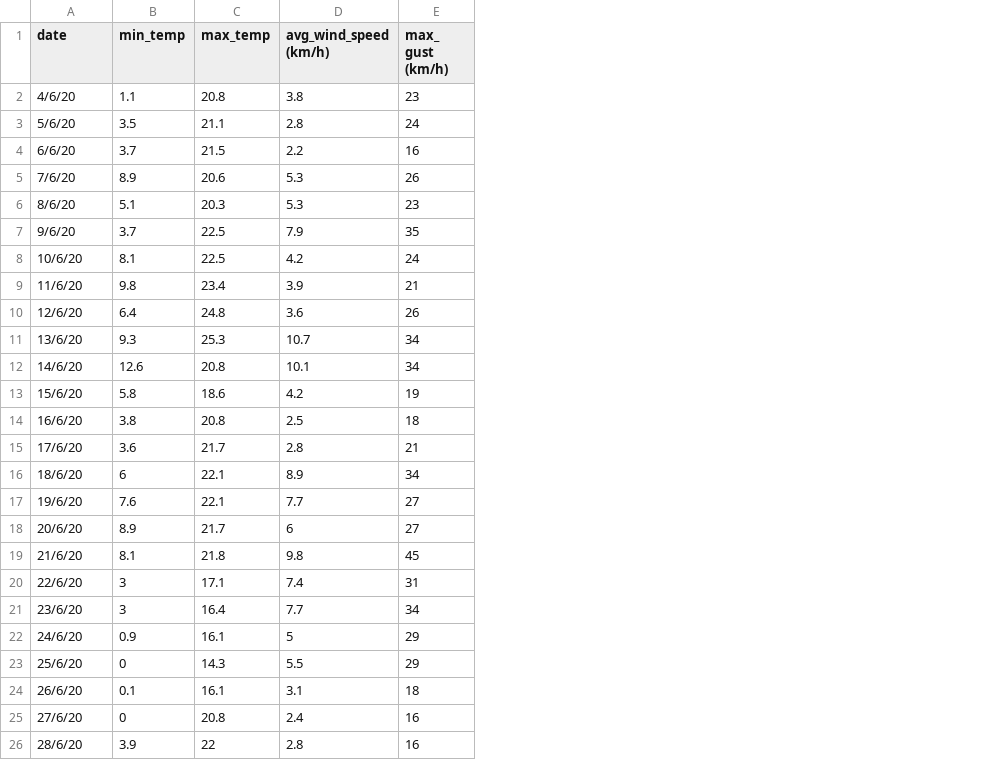
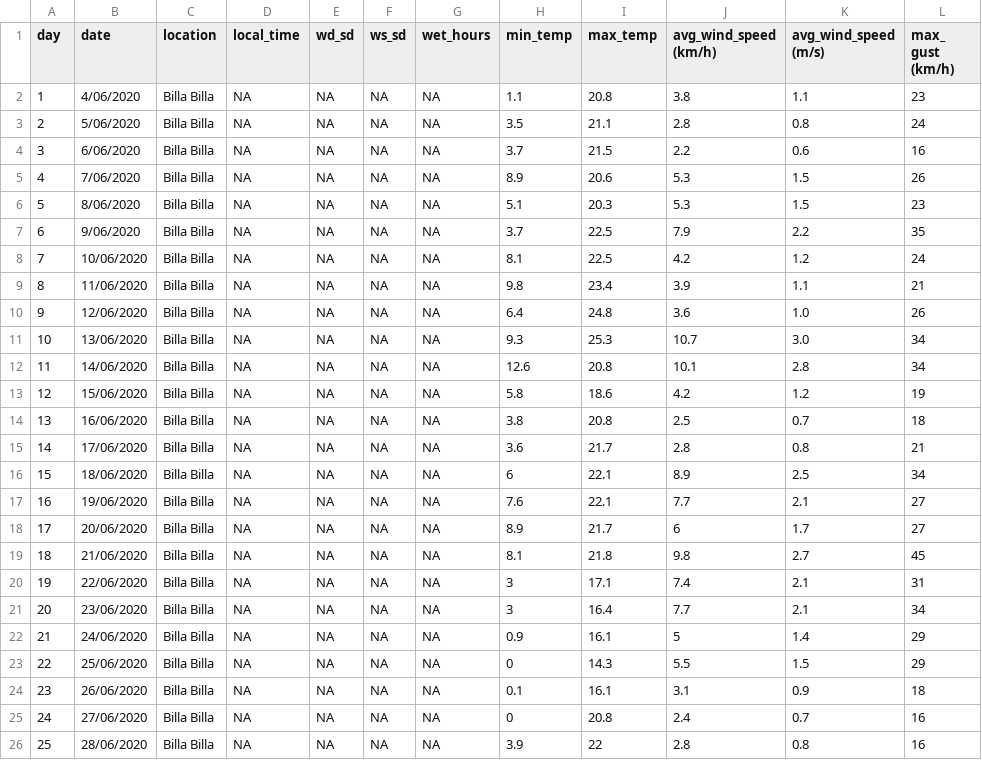
Before and after one commit to IhsanKhaliq/ascotraceR, a CSV file: inst/extdata/2020_Billa_Billa_weather.csv, drawn as a sheet; only a part is shown; addresses are those after the commit; the diff covers the shown part only; the diff names each change by its address in the sheet, - before the commit and + after, or states it on an @@ line.

Commit message:
Add missing columns to Billa Billa weather data

```diff
--- a/inst/extdata/2020_Billa_Billa_weather.csv
+++ b/inst/extdata/2020_Billa_Billa_weather.csv
+column A (day), rows 2-26: 1 | 2 | 3 | 4 | 5 | 6 | 7 | 8 | 9 | 10 | 11 | 12 | 13 | 14 | 15 | 16 | 17 | 18 | 19 | 20 | 21 | 22 | 23 | 24 | 25
+column C (location), rows 2-26: all Billa Billa
+column D (local_time), rows 2-26: all NA
+column E (wd_sd), rows 2-26: all NA
+column F (ws_sd), rows 2-26: all NA
+column G (wet_hours), rows 2-26: all NA
+column K (avg_wind_speed (m/s)), rows 2-26: 1.1 | 0.8 | 0.6 | 1.5 | 1.5 | 2.2 | 1.2 | 1.1 | 1.0 | 3.0 | 2.8 | 1.2 | 0.7 | 0.8 | 2.5 | 2.1 | 1.7 | 2.7 | 2.1 | 2.1 | 1.4 | 1.5 | 0.9 | 0.7 | 0.8
-B2 (date): 4/6/20
+B2 (date): 4/06/2020
-B3 (date): 5/6/20
+B3 (date): 5/06/2020
-B4 (date): 6/6/20
+B4 (date): 6/06/2020
-B5 (date): 7/6/20
+B5 (date): 7/06/2020
-B6 (date): 8/6/20
+B6 (date): 8/06/2020
-B7 (date): 9/6/20
+B7 (date): 9/06/2020
-B8 (date): 10/6/20
+B8 (date): 10/06/2020
-B9 (date): 11/6/20
+B9 (date): 11/06/2020
-B10 (date): 12/6/20
+B10 (date): 12/06/2020
-B11 (date): 13/6/20
+B11 (date): 13/06/2020
-B12 (date): 14/6/20
+B12 (date): 14/06/2020
-B13 (date): 15/6/20
+B13 (date): 15/06/2020
-B14 (date): 16/6/20
+B14 (date): 16/06/2020
-B15 (date): 17/6/20
+B15 (date): 17/06/2020
-B16 (date): 18/6/20
+B16 (date): 18/06/2020
-B17 (date): 19/6/20
+B17 (date): 19/06/2020
-B18 (date): 20/6/20
+B18 (date): 20/06/2020
-B19 (date): 21/6/20
+B19 (date): 21/06/2020
-B20 (date): 22/6/20
+B20 (date): 22/06/2020
-B21 (date): 23/6/20
+B21 (date): 23/06/2020
-B22 (date): 24/6/20
+B22 (date): 24/06/2020
-B23 (date): 25/6/20
+B23 (date): 25/06/2020
-B24 (date): 26/6/20
+B24 (date): 26/06/2020
-B25 (date): 27/6/20
+B25 (date): 27/06/2020
-B26 (date): 28/6/20
+B26 (date): 28/06/2020
```
Also changed, not shown: 121 edited cells elsewhere in this file.
